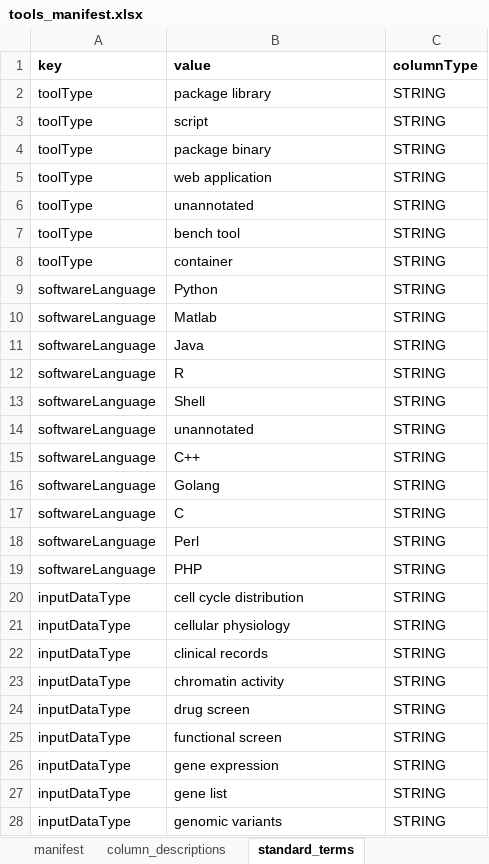
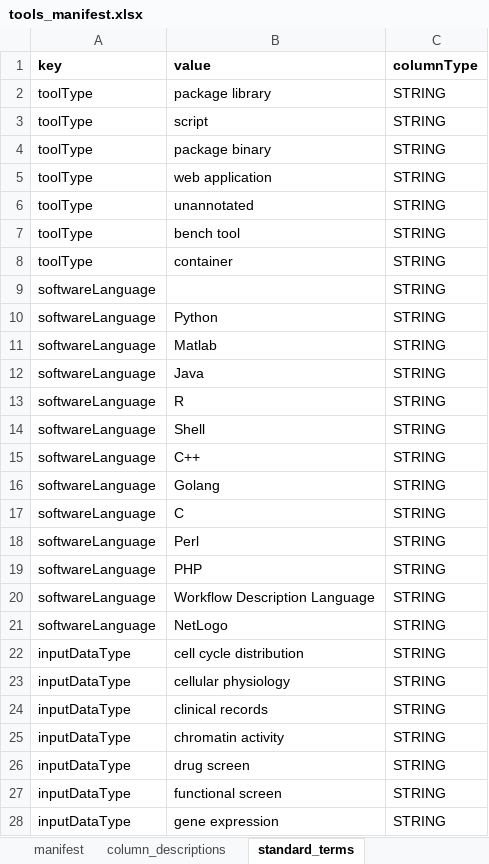
Before and after one commit to thomasyu888/csbc-pson-manifest, an Excel workbook: www/templates/tools_manifest.xlsx, sheet standard_terms, drawn as a sheet; only a part is shown; the shorter side is filled out with more unchanged rows; values as stored, in another font and other column widths than the file's, no borders; removed rows and columns are numbered as before the commit, all else as after; the diff names each change by its address in the sheet, - before the commit and + after, or states it on an @@ line.

```diff
--- a/www/templates/tools_manifest.xlsx (sheet standard_terms)
+++ b/www/templates/tools_manifest.xlsx (sheet standard_terms)
+row 9: softwareLanguage |  | STRING
-row 14: softwareLanguage | unannotated | STRING
+row 20: softwareLanguage | Workflow Description Language | STRING
+row 21: softwareLanguage | NetLogo | STRING
```
Also changed, not shown: sheet column_descriptions, sheet manifest, www/templates/datasets_manifest.xlsx, www/templates/files_manifest.xlsx, 7 other files.
